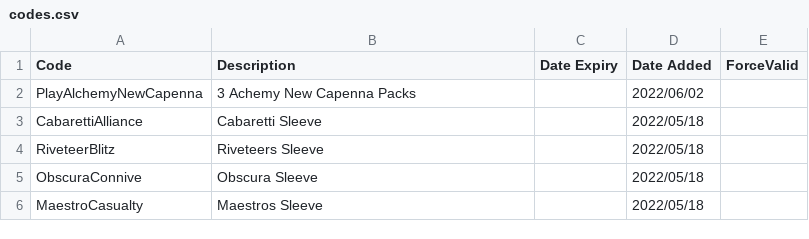
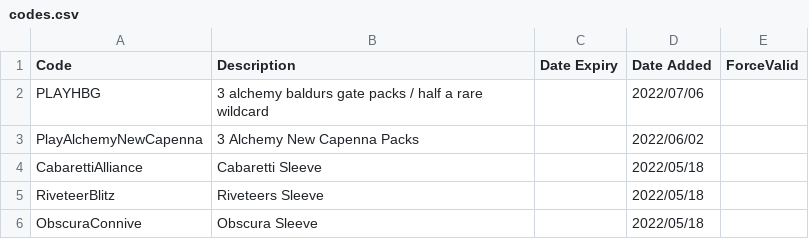
Before and after one commit to LaustinSpayce/arena-codes, a CSV file: src/data/codes.csv, drawn as a sheet; only a part is shown; the shorter side is filled out with more unchanged rows.

Commit message:
Playalchemyhbg

```diff
--- a/src/data/codes.csv
+++ b/src/data/codes.csv
@@ -1,3 +1,4 @@
 Code, Description, Date Expiry, Date Added, ForceValid,
-PlayAlchemyNewCapenna, 3 Achemy New Capenna Packs, , 2022/06/02, ,
+PLAYHBG, 3 alchemy baldurs gate packs / half a rare wildcard, , 2022/07/06, ,
+PlayAlchemyNewCapenna, 3 Alchemy New Capenna Packs, , 2022/06/02, ,
 CabarettiAlliance, Cabaretti Sleeve, , 2022/05/18, ,
```
